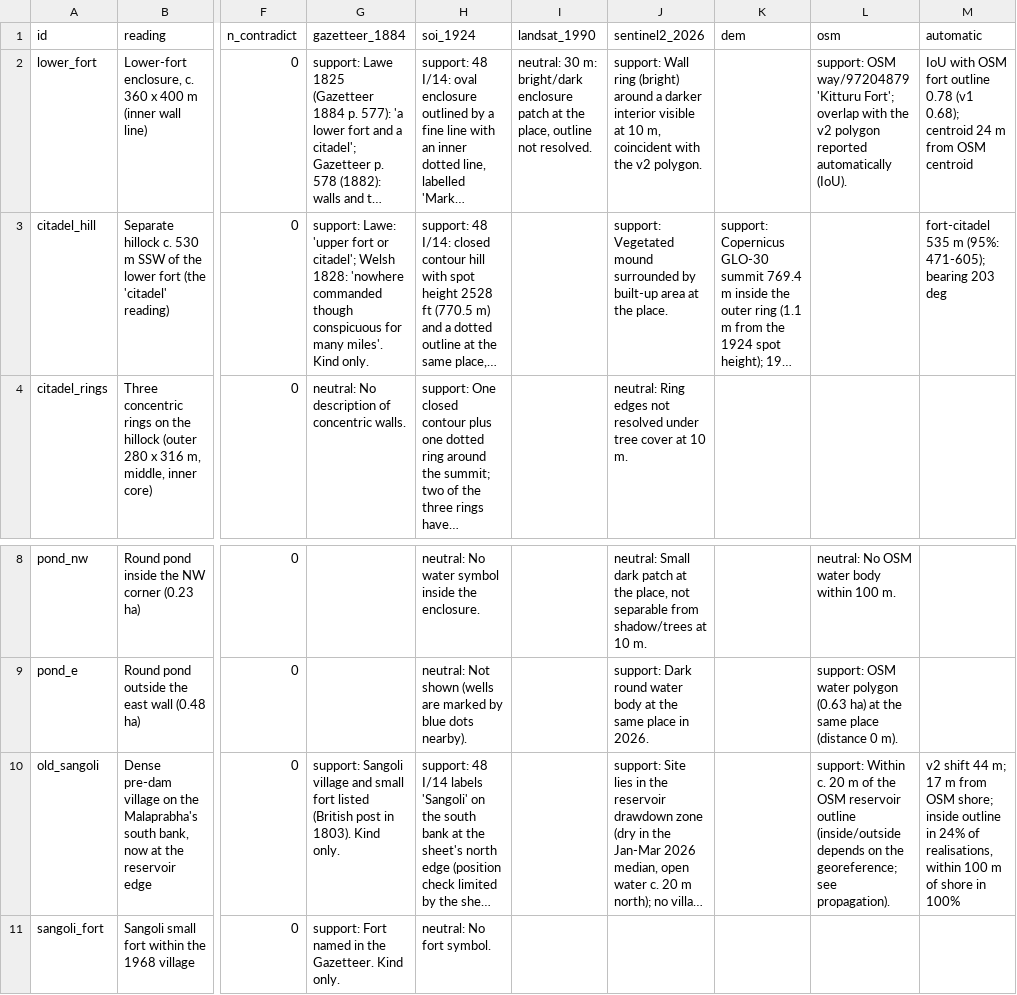
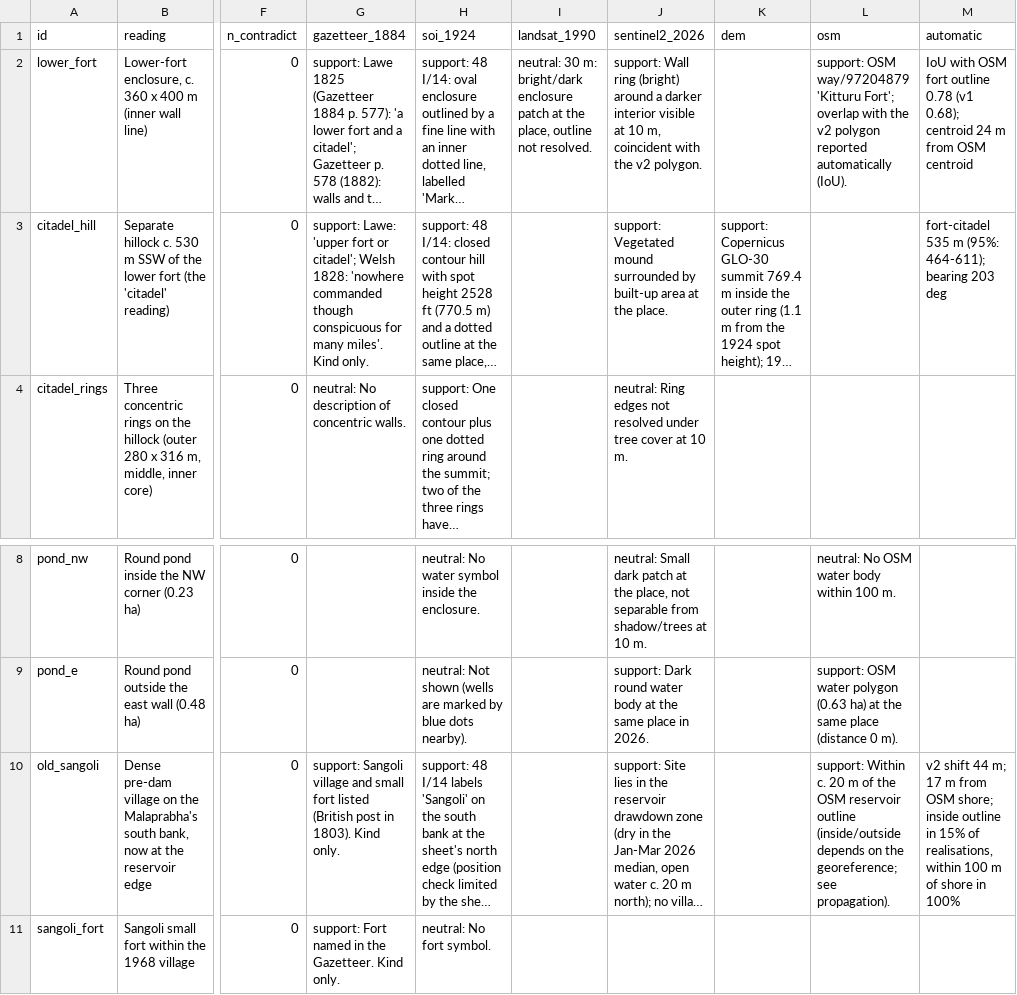
Before and after one commit to praveenmaths89/kittur-corona-archaeology, a CSV file: data/results/evidence_table.csv, drawn as a sheet; only a part is shown, gaps mark what is left out; long unchanged cells end in …; the diff names each change by its address in the sheet, - before the commit and + after, or states it on an @@ line.

Commit message:
JAS:R v1.2: error-budget component runs at n=1000 (r3 item 1), cross-validated wording, Landsat 1990 role, table generator fixes, regenerated tables and figures

```diff
--- a/data/results/evidence_table.csv
+++ b/data/results/evidence_table.csv
-M3 (automatic): …m (95%: 471-605); bearing 203…
+M3 (automatic): …m (95%: 464-611); bearing 203…
-M10 (automatic): …outline in 24% of realisations,…
+M10 (automatic): …outline in 15% of realisations,…
```
Also changed, not shown: 20 other files.
